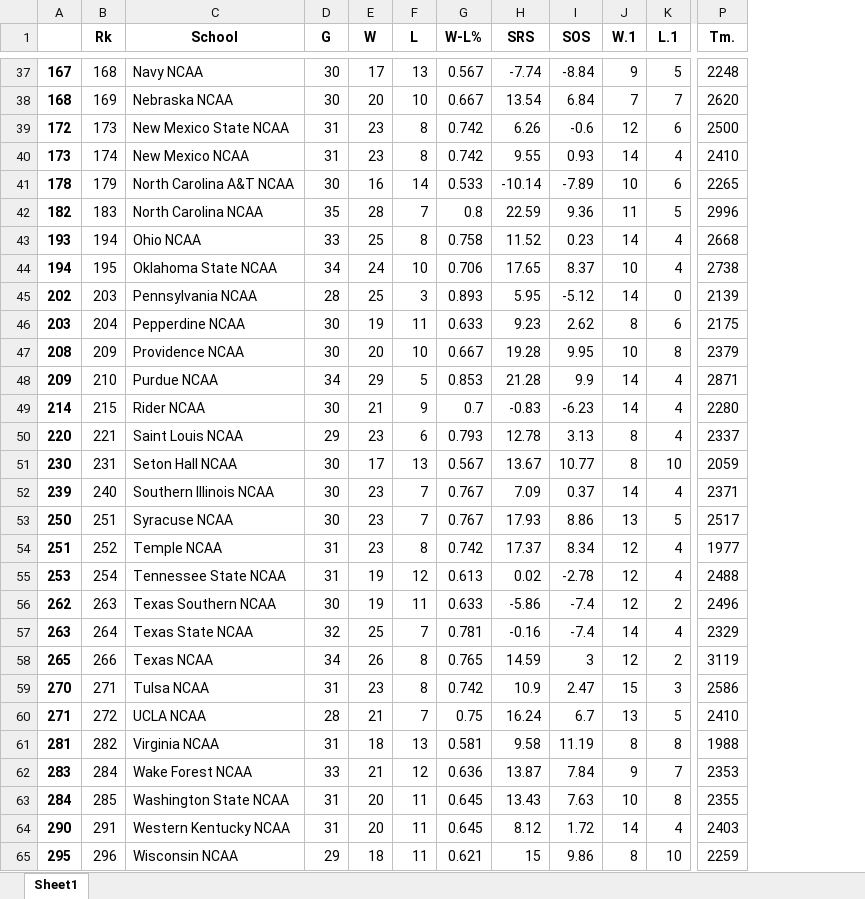
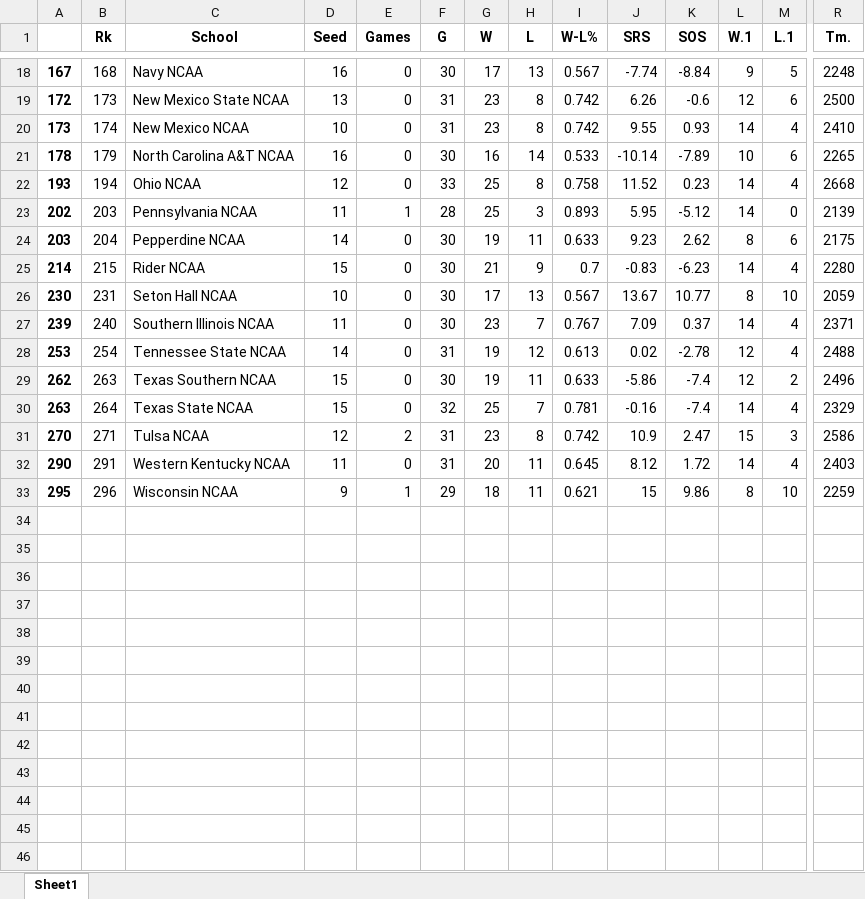
Before and after one commit to andrew732/ncaa_march_madness, an Excel workbook: Data/BasicStats2/1993.xlsx, sheet Sheet1, drawn as a sheet; only a part is shown, gaps mark what is left out; values as stored, in another font and other column widths than the file's, no borders; removed rows and columns are numbered as before the commit, all else as after; rows hold the shown columns only; the diff covers the shown part only; the diff names each change by its address in the sheet, - before the commit and + after, or states it on an @@ line.

```diff
--- a/Data/BasicStats2/1993.xlsx (sheet Sheet1)
+++ b/Data/BasicStats2/1993.xlsx (sheet Sheet1)
+column D (Seed), rows 18-33: 16 | 13 | 10 | 16 | 12 | 11 | 14 | 15 | 10 | 11 | 14 | 15 | 15 | 12 | 11 | 9
+column E (Games), rows 18-33: 0 | 0 | 0 | 0 | 0 | 1 | 0 | 0 | 0 | 0 | 0 | 0 | 0 | 2 | 0 | 1
-row 38: 168 | 169 | Nebraska NCAA | 30 | 20 | 10 | 0.667 | 13.54 | 6.84 | 7 | 7 | 2620
-row 42: 182 | 183 | North Carolina NCAA | 35 | 28 | 7 | 0.8 | 22.59 | 9.36 | 11 | 5 | 2996
-row 44: 194 | 195 | Oklahoma State NCAA | 34 | 24 | 10 | 0.706 | 17.65 | 8.37 | 10 | 4 | 2738
-row 47: 208 | 209 | Providence NCAA | 30 | 20 | 10 | 0.667 | 19.28 | 9.95 | 10 | 8 | 2379
-row 48: 209 | 210 | Purdue NCAA | 34 | 29 | 5 | 0.853 | 21.28 | 9.9 | 14 | 4 | 2871
-row 50: 220 | 221 | Saint Louis NCAA | 29 | 23 | 6 | 0.793 | 12.78 | 3.13 | 8 | 4 | 2337
-row 53: 250 | 251 | Syracuse NCAA | 30 | 23 | 7 | 0.767 | 17.93 | 8.86 | 13 | 5 | 2517
-row 54: 251 | 252 | Temple NCAA | 31 | 23 | 8 | 0.742 | 17.37 | 8.34 | 12 | 4 | 1977
-row 58: 265 | 266 | Texas NCAA | 34 | 26 | 8 | 0.765 | 14.59 | 3 | 12 | 2 | 3119
-row 60: 271 | 272 | UCLA NCAA | 28 | 21 | 7 | 0.75 | 16.24 | 6.7 | 13 | 5 | 2410
-row 61: 281 | 282 | Virginia NCAA | 31 | 18 | 13 | 0.581 | 9.58 | 11.19 | 8 | 8 | 1988
-row 62: 283 | 284 | Wake Forest NCAA | 33 | 21 | 12 | 0.636 | 13.87 | 7.84 | 9 | 7 | 2353
-row 63: 284 | 285 | Washington State NCAA | 31 | 20 | 11 | 0.645 | 13.43 | 7.63 | 10 | 8 | 2355
```
Also changed, not shown: 19 removed rows elsewhere in this sheet, Data/BasicStats2/1992.xlsx, Data/BasicStats2/1994.xlsx, 8 other files.
